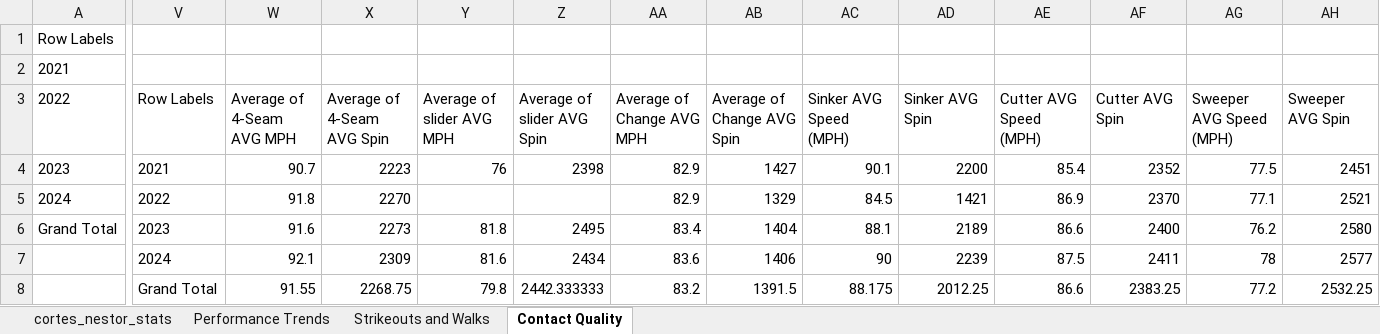
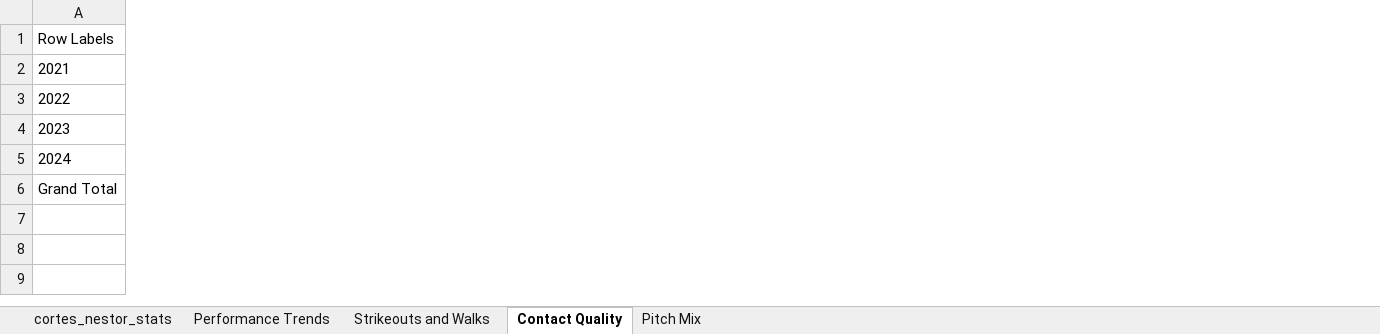
Before and after one commit to seanmaida2002/nestor_cortes_analysis, an Excel workbook: nestor_cortes_analysis.xlsx, sheet Contact Quality, drawn as a sheet; only a part is shown, gaps mark what is left out; values as stored, in another font and other column widths than the file's, no borders; charts and pictures not drawn; rows hold the shown columns only; the diff covers the shown part only; the diff names each change by its address in the sheet, - before the commit and + after, or states it on an @@ line.

```diff
--- a/nestor_cortes_analysis.xlsx (sheet Contact Quality)
+++ b/nestor_cortes_analysis.xlsx (sheet Contact Quality)
+sheet tab: Pitch Mix
-column V, rows 3-7: Row Labels | 2021 | 2022 | 2023 | 2024
-column W, rows 3-7: Average of 4-Seam AVG MPH | 90.7 | 91.8 | 91.6 | 92.1
-column X, rows 3-7: Average of 4-Seam AVG Spin | 2223 | 2270 | 2273 | 2309
-column Y, rows 3-7: Average of slider AVG MPH | 76 |  | 81.8 | 81.6
-column Z, rows 3-7: Average of slider AVG Spin | 2398 |  | 2495 | 2434
-column AA, rows 3-7: Average of Change AVG MPH | 82.9 | 82.9 | 83.4 | 83.6
-column AB, rows 3-7: Average of Change AVG Spin | 1427 | 1329 | 1404 | 1406
-column AC, rows 3-7: Sinker AVG Speed (MPH) | 90.1 | 84.5 | 88.1 | 90
-column AD, rows 3-7: Sinker AVG Spin | 2200 | 1421 | 2189 | 2239
-column AE, rows 3-7: Cutter AVG Speed (MPH) | 85.4 | 86.9 | 86.6 | 87.5
-column AF, rows 3-7: Cutter AVG Spin | 2352 | 2370 | 2400 | 2411
-column AG, rows 3-7: Sweeper AVG Speed (MPH) | 77.5 | 77.1 | 76.2 | 78
-column AH, rows 3-7: Sweeper AVG Spin | 2451 | 2521 | 2580 | 2577
-row 8:  | Grand Total | 91.55 | 2268.75 | 79.8 | 2442.333333 | 83.2 | 1391.5 | 88.175 | 2012.25 | 86.6 | 2383.25 | 77.2 | 2532.25
```
Also changed, not shown: 3 removed columns and 1 edited cell elsewhere in this sheet, charts or pictures.
